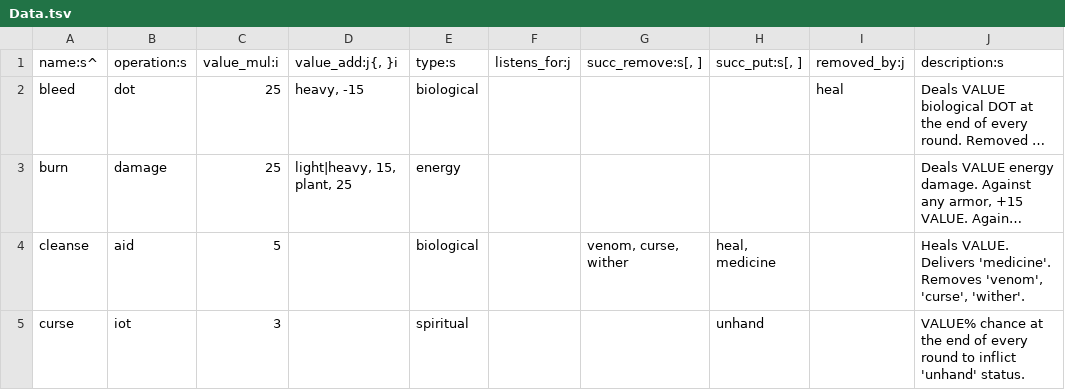
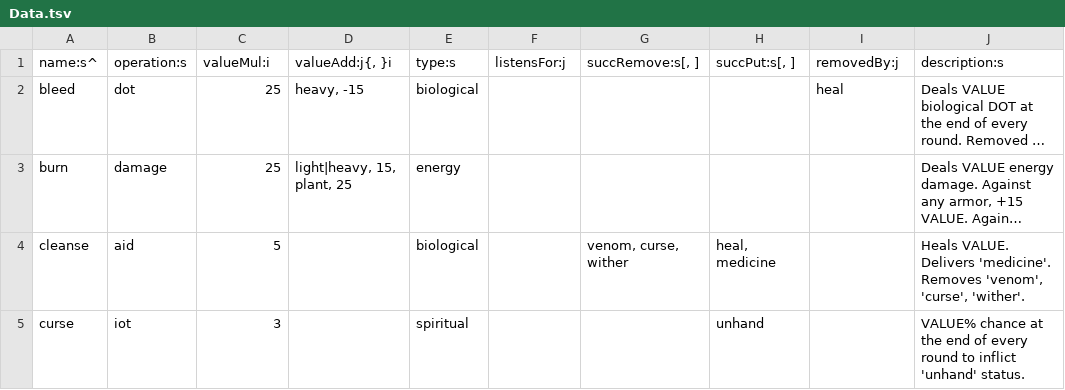
Before and after one commit to tommyettinger/taboratory, a TSV file: Data.tsv, drawn as a sheet; only a part is shown; long unchanged cells end in …; the diff names each change by its address in the sheet, - before the commit and + after, or states it on an @@ line.

```diff
--- a/Data.tsv
+++ b/Data.tsv
-C1: value_mul:i
+C1: valueMul:i
-D1: value_add:j{, }i
+D1: valueAdd:j{, }i
-F1: listens_for:j
+F1: listensFor:j
-G1: succ_remove:s[, ]
+G1: succRemove:s[, ]
-H1: succ_put:s[, ]
+H1: succPut:s[, ]
-I1: removed_by:j
+I1: removedBy:j
```
Also changed, not shown: 1 other file.
